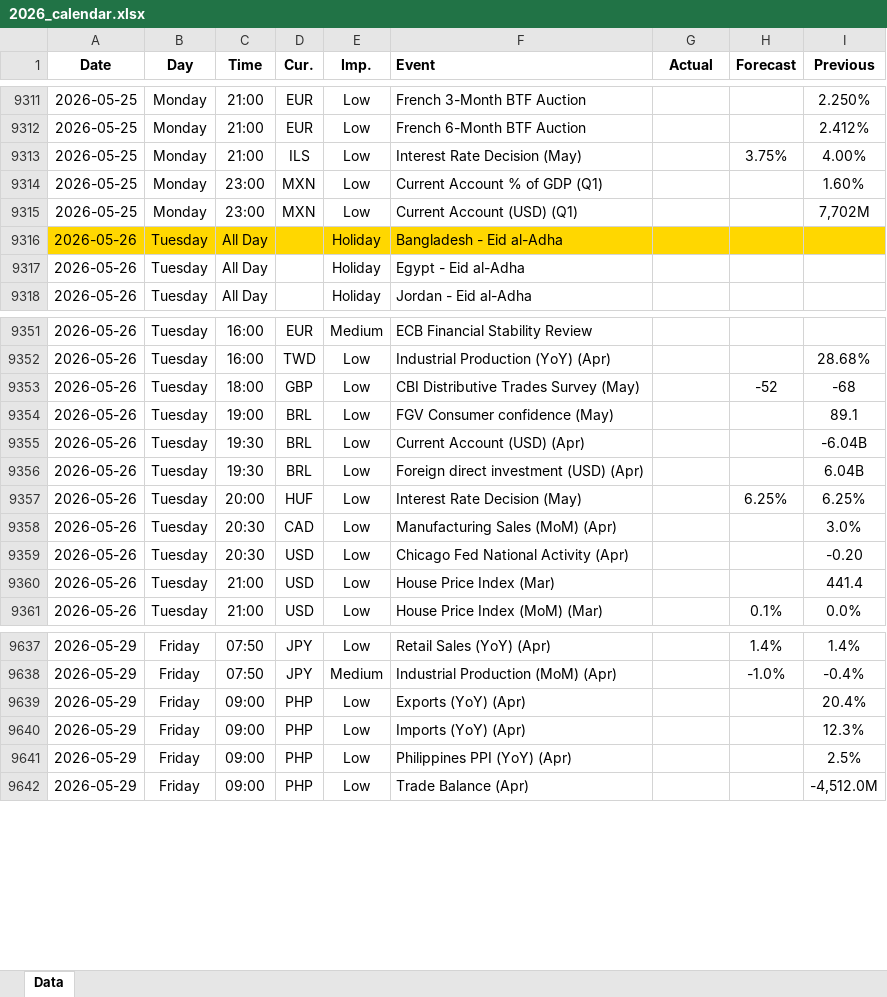
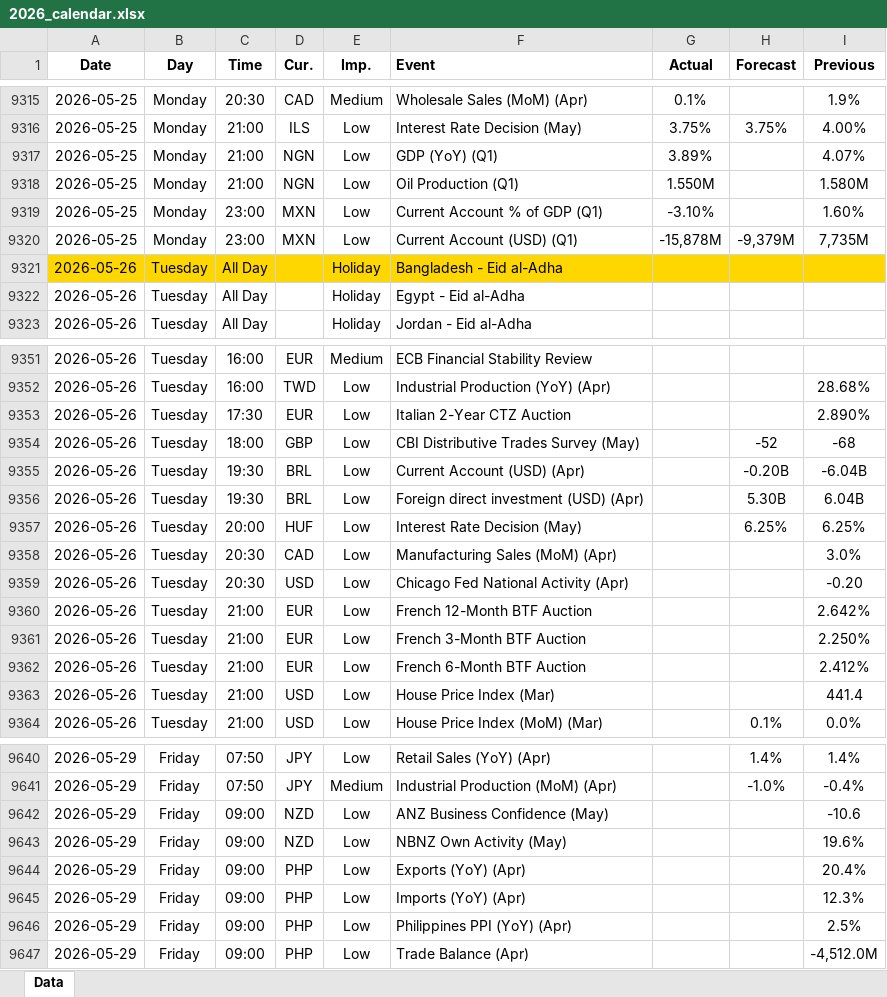
Before and after one commit to yiyousiow000814/XAUUSD-Calendar-Agent, an Excel workbook: data/Economic_Calendar/2026/2026_calendar.xlsx, sheet Data, drawn as a sheet; only a part is shown, gaps mark what is left out; values as stored, in another font and other column widths than the file's, no borders; removed rows and columns are numbered as before the commit, all else as after; the diff covers the shown part only; the diff names each change by its address in the sheet, - before the commit and + after, or states it on an @@ line.

```diff
--- a/data/Economic_Calendar/2026/2026_calendar.xlsx (sheet Data)
+++ b/data/Economic_Calendar/2026/2026_calendar.xlsx (sheet Data)
-C9315 (Time): 21:00
+C9315 (Time): 20:30
-D9315 (Cur.): EUR
+D9315 (Cur.): CAD
-E9315 (Imp.): Low
+E9315 (Imp.): Medium
-F9315 (Event): French 3-Month BTF Auction
+F9315 (Event): Wholesale Sales (MoM) (Apr)
-G9315 (Actual): (empty)
+G9315 (Actual): 0.1%
-I9315 (Previous): 2.250%
+I9315 (Previous): 1.9%
-row 9312: 2026-05-25 | Monday | 21:00 | EUR | Low | French 6-Month BTF Auction |  |  | 2.412%
-G9316 (Actual): (empty)
+G9316 (Actual): 3.75%
+row 9317: 2026-05-25 | Monday | 21:00 | NGN | Low | GDP (YoY) (Q1) | 3.89% |  | 4.07%
+row 9318: 2026-05-25 | Monday | 21:00 | NGN | Low | Oil Production (Q1) | 1.550M |  | 1.580M
-G9319 (Actual): (empty)
+G9319 (Actual): -3.10%
-G9320 (Actual): (empty)
+G9320 (Actual): -15,878M
-H9320 (Forecast): (empty)
+H9320 (Forecast): -9,379M
-I9320 (Previous): 7,702M
+I9320 (Previous): 7,735M
+row 9353: 2026-05-26 | Tuesday | 17:30 | EUR | Low | Italian 2-Year CTZ Auction |  |  | 2.890%
-row 9354: 2026-05-26 | Tuesday | 19:00 | BRL | Low | FGV Consumer confidence (May) |  |  | 89.1
-H9355 (Forecast): (empty)
+H9355 (Forecast): -0.20B
-H9356 (Forecast): (empty)
+H9356 (Forecast): 5.30B
+row 9360: 2026-05-26 | Tuesday | 21:00 | EUR | Low | French 12-Month BTF Auction |  |  | 2.642%
+row 9361: 2026-05-26 | Tuesday | 21:00 | EUR | Low | French 3-Month BTF Auction |  |  | 2.250%
+row 9362: 2026-05-26 | Tuesday | 21:00 | EUR | Low | French 6-Month BTF Auction |  |  | 2.412%
+row 9642: 2026-05-29 | Friday | 09:00 | NZD | Low | ANZ Business Confidence (May) |  |  | -10.6
+row 9643: 2026-05-29 | Friday | 09:00 | NZD | Low | NBNZ Own Activity (May) |  |  | 19.6%
```
Also changed, not shown: 14 added rows, 13 removed rows and 27 edited cells elsewhere in this sheet, 2 other files.
